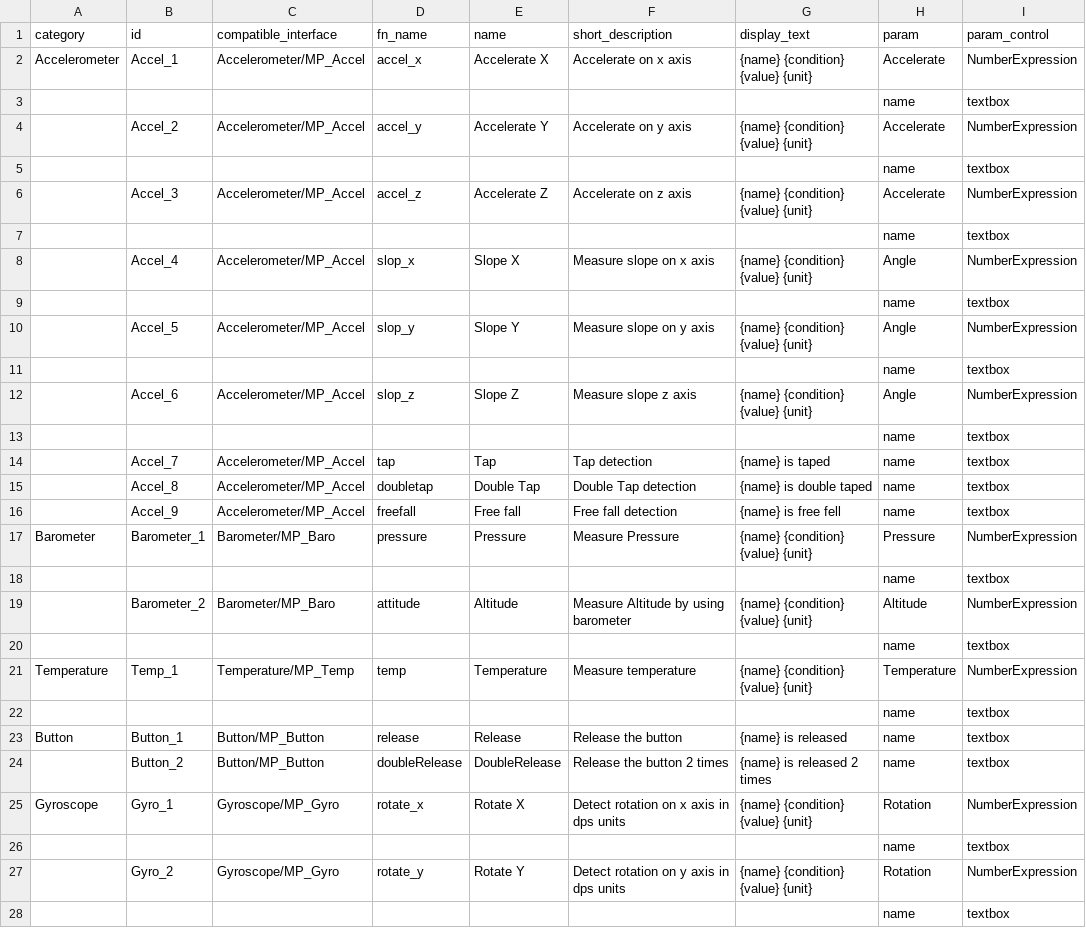
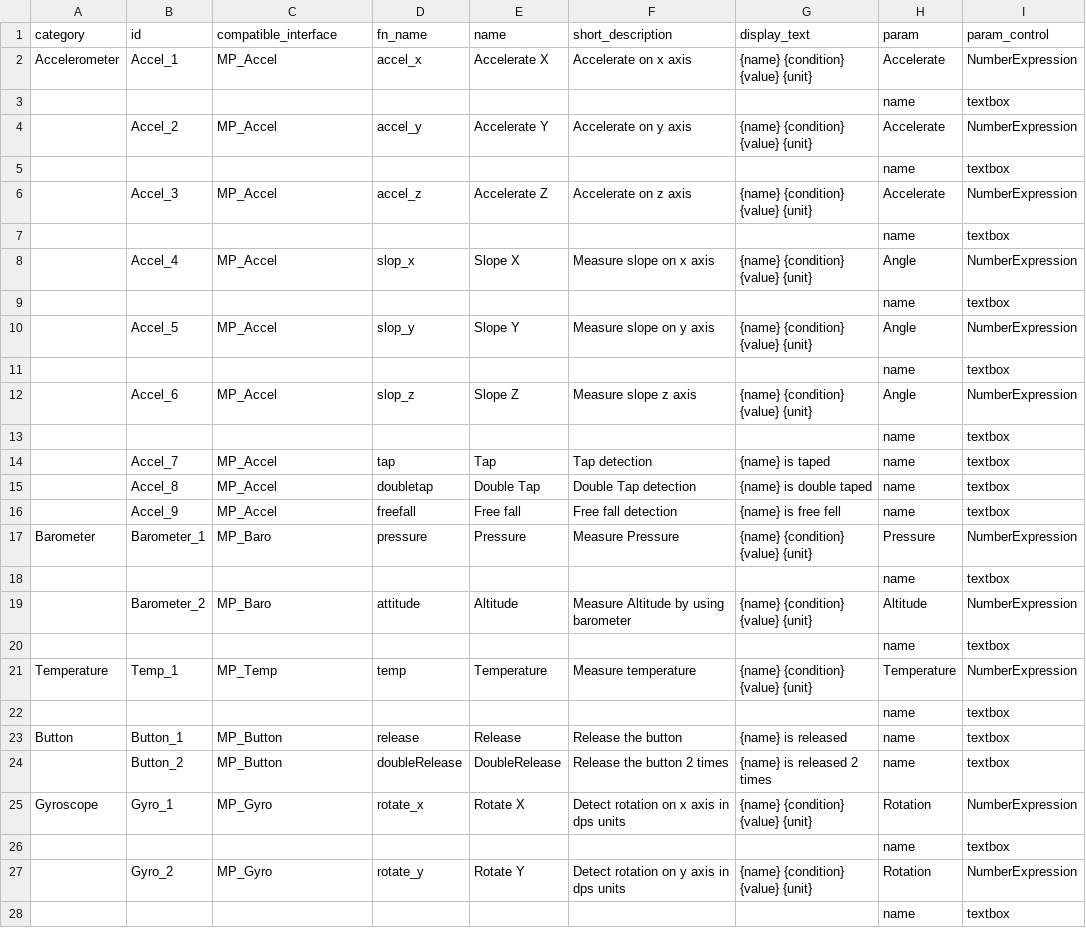
Before and after one commit to InGarage/MakerPlayGround_Library, a CSV file: script/trigger.csv, drawn as a sheet; only a part is shown; the diff covers the shown part only; the diff names each change by its address in the sheet, - before the commit and + after, or states it on an @@ line.

Commit message:
Update action, trigger based on change in interface.json

```diff
--- a/script/trigger.csv
+++ b/script/trigger.csv
-C2 (compatible_interface): Accelerometer/MP_Accel
+C2 (compatible_interface): MP_Accel
-C4 (compatible_interface): Accelerometer/MP_Accel
+C4 (compatible_interface): MP_Accel
-C6 (compatible_interface): Accelerometer/MP_Accel
+C6 (compatible_interface): MP_Accel
-C8 (compatible_interface): Accelerometer/MP_Accel
+C8 (compatible_interface): MP_Accel
-C10 (compatible_interface): Accelerometer/MP_Accel
+C10 (compatible_interface): MP_Accel
-C12 (compatible_interface): Accelerometer/MP_Accel
+C12 (compatible_interface): MP_Accel
-C14:C16 (compatible_interface): Accelerometer/MP_Accel
+C14:C16 (compatible_interface): MP_Accel
-C17 (compatible_interface): Barometer/MP_Baro
+C17 (compatible_interface): MP_Baro
-C19 (compatible_interface): Barometer/MP_Baro
+C19 (compatible_interface): MP_Baro
-C21 (compatible_interface): Temperature/MP_Temp
+C21 (compatible_interface): MP_Temp
-C23:C24 (compatible_interface): Button/MP_Button
+C23:C24 (compatible_interface): MP_Button
-C25 (compatible_interface): Gyroscope/MP_Gyro
+C25 (compatible_interface): MP_Gyro
-C27 (compatible_interface): Gyroscope/MP_Gyro
+C27 (compatible_interface): MP_Gyro
```
Also changed, not shown: 8 edited cells elsewhere in this file, script/action.csv, script/interface.csv, 6 other files.
